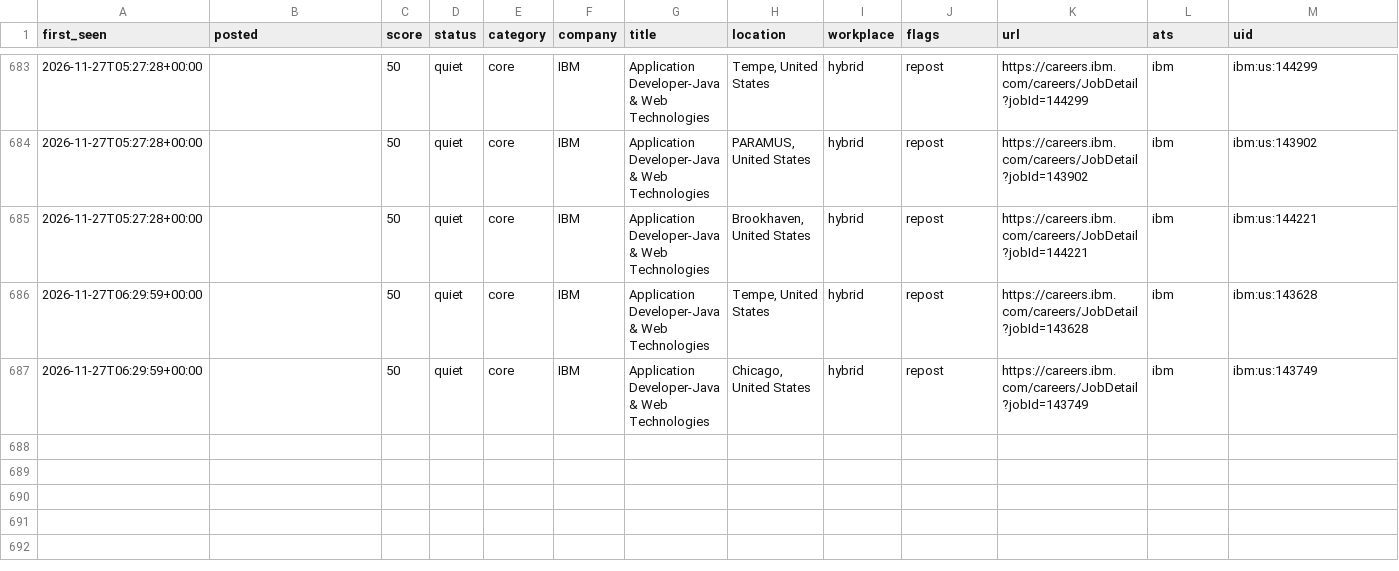
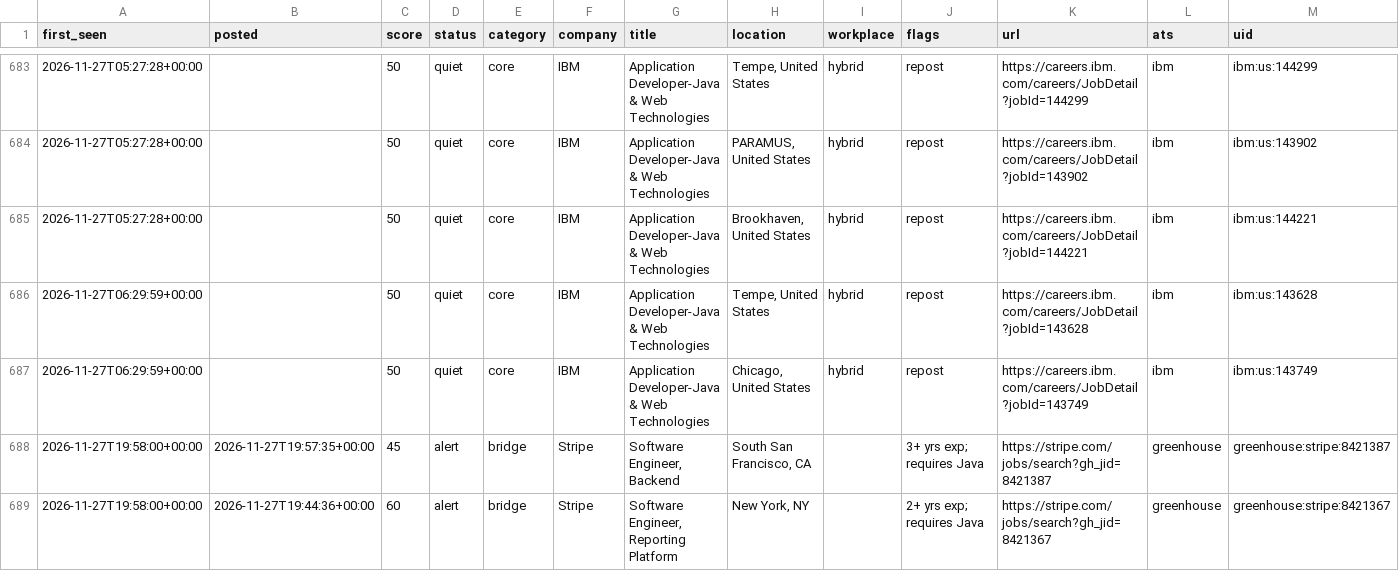
Before and after one commit to chandrakodali/job-radar, a CSV file: data/java/matches.csv, drawn as a sheet; only a part is shown, gaps mark what is left out; rows hold the shown columns only; the diff names each change by its address in the sheet, - before the commit and + after, or states it on an @@ line.

```diff
--- a/data/java/matches.csv
+++ b/data/java/matches.csv
+row 688: 2026-11-27T19:58:00+00:00 | 2026-11-27T19:57:35+00:00 | 45 | alert | bridge | Stripe | Software Engineer, Backend | South San Francisco, CA |  | 3+ yrs exp; requires Java | https://stripe.com/jobs/search?gh_jid=8421387 | greenhouse | greenhouse:stripe:8421387
+row 689: 2026-11-27T19:58:00+00:00 | 2026-11-27T19:44:36+00:00 | 60 | alert | bridge | Stripe | Software Engineer, Reporting Platform | New York, NY |  | 2+ yrs exp; requires Java | https://stripe.com/jobs/search?gh_jid=8421367 | greenhouse | greenhouse:stripe:8421367
```
Also changed, not shown: 3 other files.
